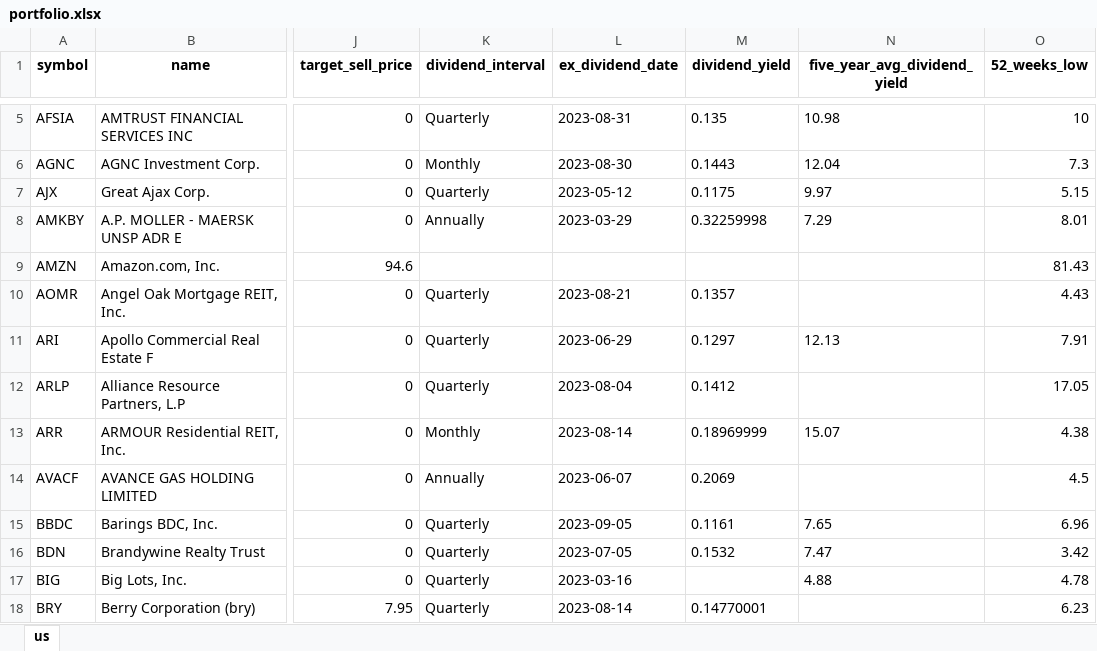
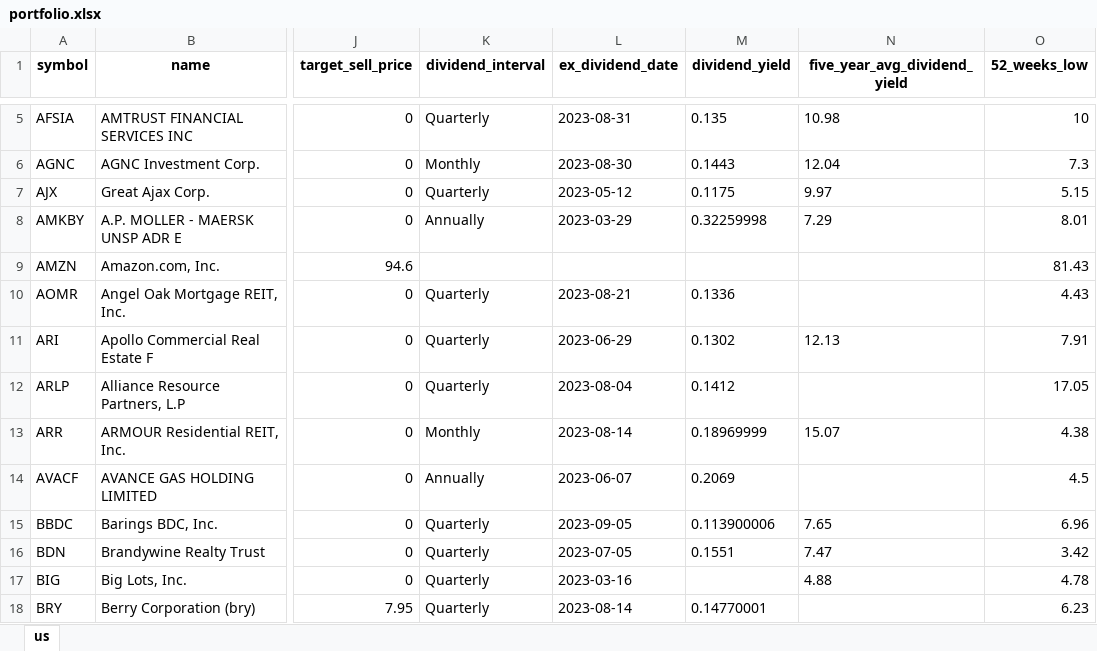
Before and after one commit to alpha2phi-platform/alphalib, an Excel workbook: data/portfolio.xlsx, sheet us, drawn as a sheet; only a part is shown, gaps mark what is left out; values as stored, in another font and other column widths than the file's, no borders; the diff covers the shown part only; the diff names each change by its address in the sheet, - before the commit and + after, or states it on an @@ line.

```diff
--- a/data/portfolio.xlsx (sheet us)
+++ b/data/portfolio.xlsx (sheet us)
-M10 (dividend_yield): 0.1357
+M10 (dividend_yield): 0.1336
-M11 (dividend_yield): 0.1297
+M11 (dividend_yield): 0.1302
-M15 (dividend_yield): 0.1161
+M15 (dividend_yield): 0.113900006
-M16 (dividend_yield): 0.1532
+M16 (dividend_yield): 0.1551
```
Also changed, not shown: 13 edited cells elsewhere in this sheet, 7 other files.
